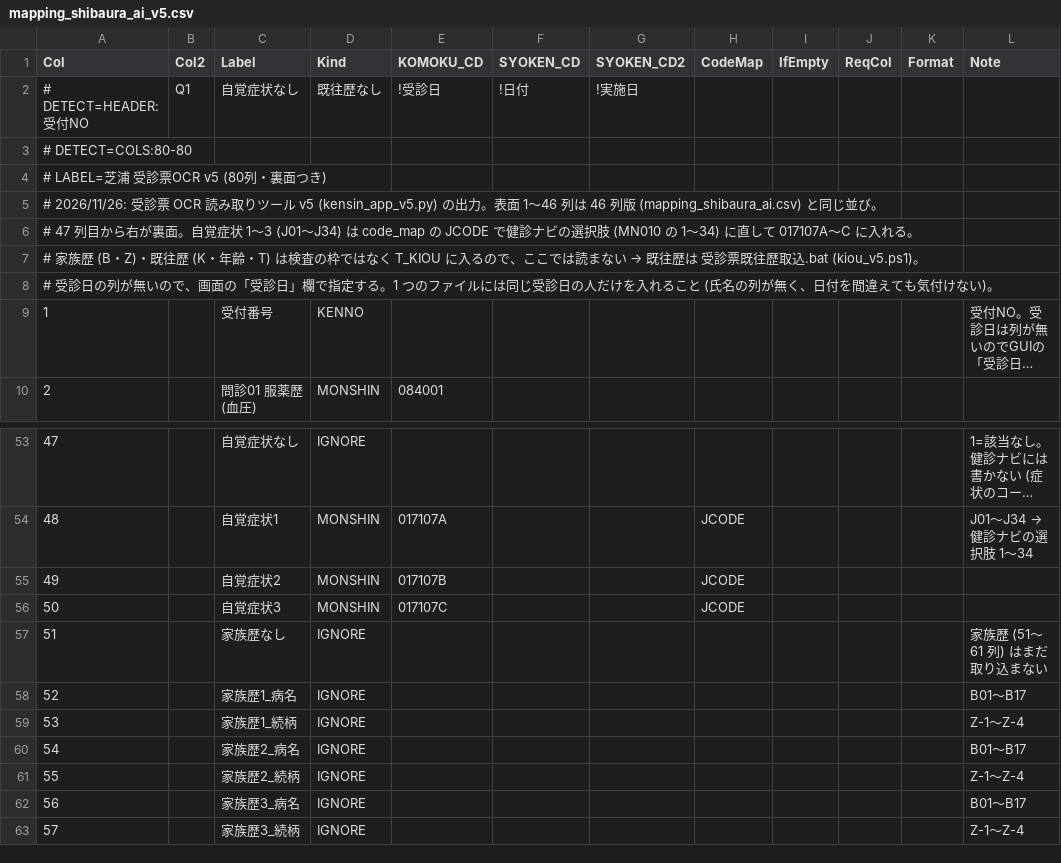
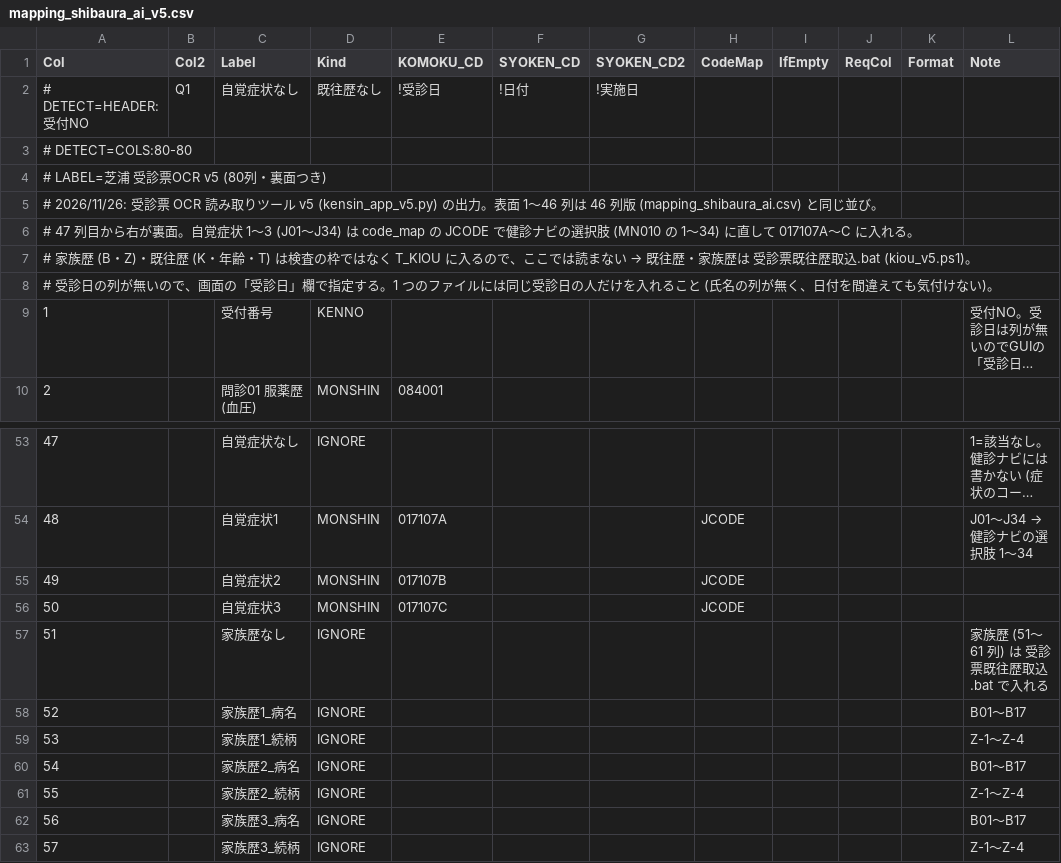
Before and after one commit to k09031473370/medcheck, a CSV file: kenshin-navi-tool/form/mapping_shibaura_ai_v5.csv, drawn as a sheet; only a part is shown, gaps mark what is left out; long unchanged cells end in ….

```diff
--- a/kenshin-navi-tool/form/mapping_shibaura_ai_v5.csv
+++ b/kenshin-navi-tool/form/mapping_shibaura_ai_v5.csv
@@ -6,3 +6,3 @@
 # 47 列目から右が裏面。自覚症状 1〜3 (J01〜J34) は code_map の JCODE で健診ナビの選択肢 (MN010 の 1〜34) に直して 017107A〜C に入れる。
-# 家族歴 (B・Z)・既往歴 (K・年齢・T) は検査の枠ではなく T_KIOU に入るので、ここでは読まない → 既往歴は 受診票既往歴取込.bat (kiou_v5.ps1)。
+# 家族歴 (B・Z)・既往歴 (K・年齢・T) は検査の枠ではなく T_KIOU に入るので、ここでは読まない → 既往歴・家族歴は 受診票既往歴取込.bat (kiou_v5.ps1)。
 # 受診日の列が無いので、画面の「受診日」欄で指定する。1 つのファイルには同じ受診日の人だけを入れること (氏名の列が無く、日付を間違えても気付けない)。
@@ -56,3 +56,3 @@
 50,,自覚症状3,MONSHIN,017107C,,,JCODE,,,,
-51,,家族歴なし,IGNORE,,,,,,,,家族歴 (51〜61 列) はまだ取り込まない
+51,,家族歴なし,IGNORE,,,,,,,,家族歴 (51〜61 列) は 受診票既往歴取込.bat で入れる
 52,,家族歴1_病名,IGNORE,,,,,,,,B01〜B17
```
Also changed, not shown: 1 other file.
